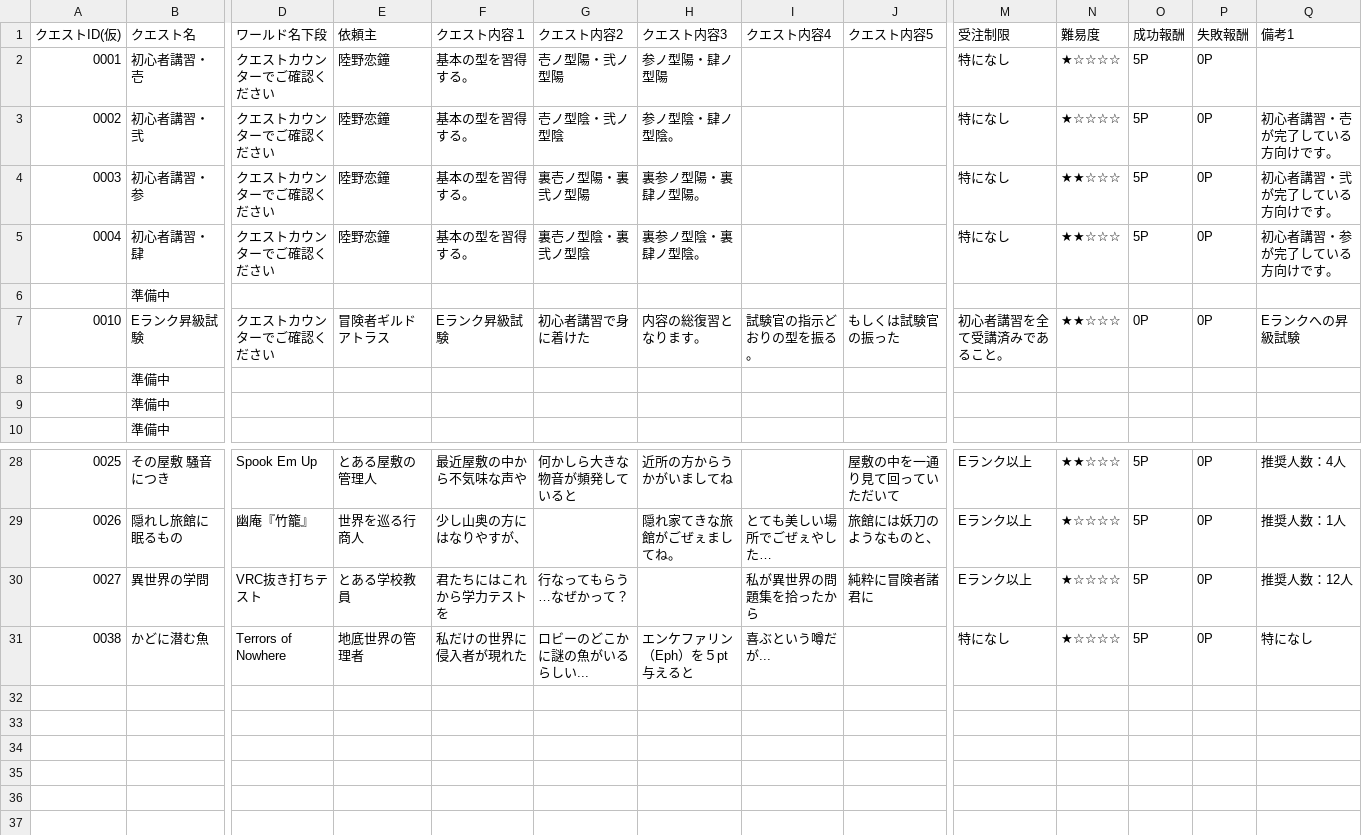
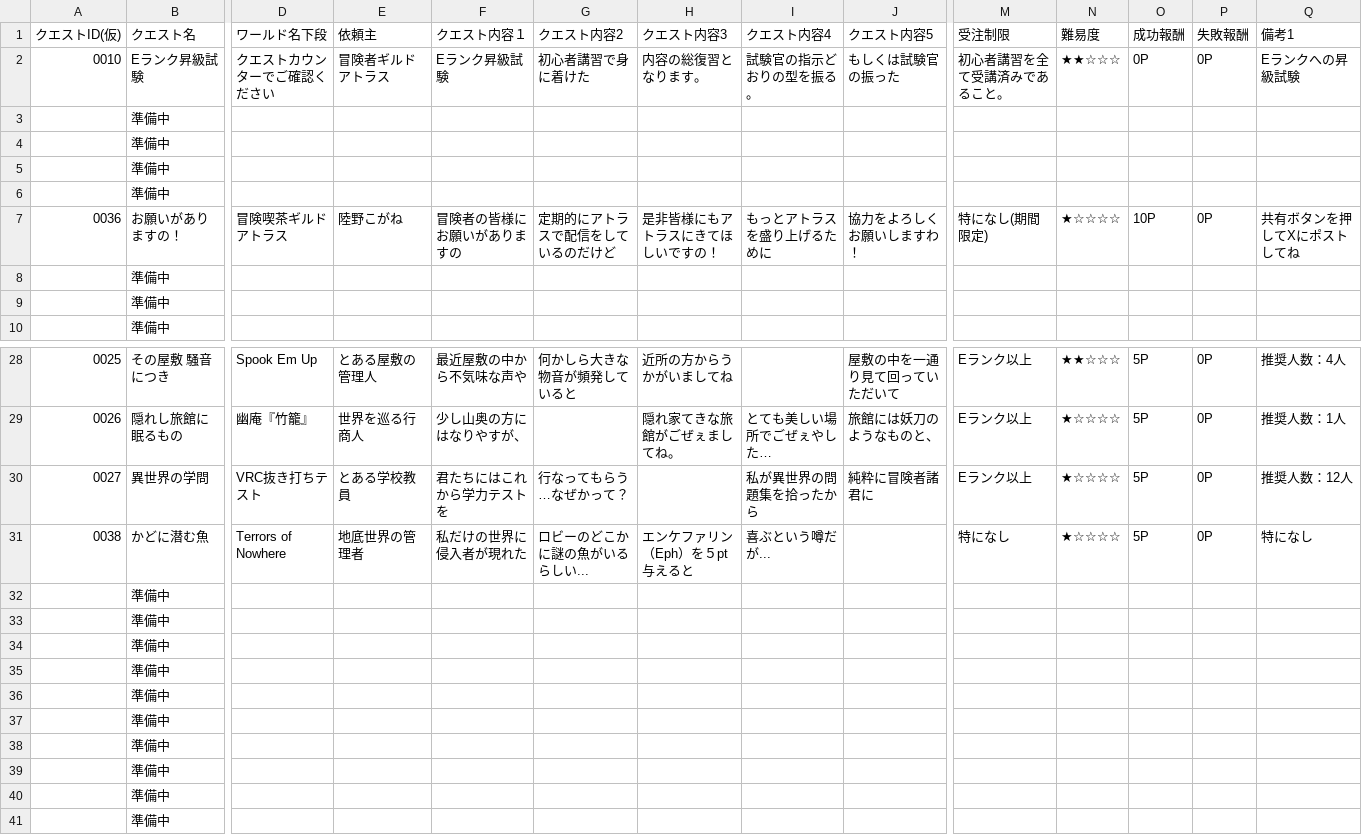
Before and after one commit to nifsan/quest_table, a CSV file: quest.csv, drawn as a sheet; only a part is shown, gaps mark what is left out; removed rows and columns are numbered as before the commit, all else as after; rows hold the shown columns only; the diff names each change by its address in the sheet, - before the commit and + after, or states it on an @@ line.

Commit message:
Update quest.csv

```diff
--- a/quest.csv
+++ b/quest.csv
-row 2: 0001 | 初心者講習・壱 | クエストカウンターでご確認ください | 陸野恋鐘 | 基本の型を習得する。 | 壱ノ型陽・弐ノ型陽 | 参ノ型陽・肆ノ型陽 |  |  | 特になし | ★☆☆☆☆ | 5P | 0P
-row 3: 0002 | 初心者講習・弐 | クエストカウンターでご確認ください | 陸野恋鐘 | 基本の型を習得する。 | 壱ノ型陰・弐ノ型陰 | 参ノ型陰・肆ノ型陰。 |  |  | 特になし | ★☆☆☆☆ | 5P | 0P | 初心者講習・壱 が完了している方向けです。
-row 4: 0003 | 初心者講習・参 | クエストカウンターでご確認ください | 陸野恋鐘 | 基本の型を習得する。 | 裏壱ノ型陽・裏弐ノ型陽 | 裏参ノ型陽・裏肆ノ型陽。 |  |  | 特になし | ★★☆☆☆ | 5P | 0P | 初心者講習・弐 が完了している方向けです。
-row 5: 0004 | 初心者講習・肆 | クエストカウンターでご確認ください | 陸野恋鐘 | 基本の型を習得する。 | 裏壱ノ型陰・裏弐ノ型陰 | 裏参ノ型陰・裏肆ノ型陰。 |  |  | 特になし | ★★☆☆☆ | 5P | 0P | 初心者講習・参 が完了している方向けです。
@@ row 7 moved to row 2: 0010 @@
+row 4:  | 準備中
+row 5:  | 準備中
+row 6:  | 準備中
+row 7: 0036 | お願いがありますの！ | 冒険喫茶ギルドアトラス | 陸野こがね | 冒険者の皆様にお願いがありますの | 定期的にアトラスで配信をしているのだけど | 是非皆様にもアトラスにきてほしいですの！ | もっとアトラスを盛り上げるために | 協力をよろしくお願いしますわ！ | 特になし(期間限定) | ★☆☆☆☆ | 10P | 0P | 共有ボタンを押してXにポストしてね
+row 32:  | 準備中
+row 33:  | 準備中
+row 34:  | 準備中
+row 35:  | 準備中
+row 36:  | 準備中
+row 37:  | 準備中
+row 38:  | 準備中
+row 39:  | 準備中
+row 40:  | 準備中
+row 41:  | 準備中
```
